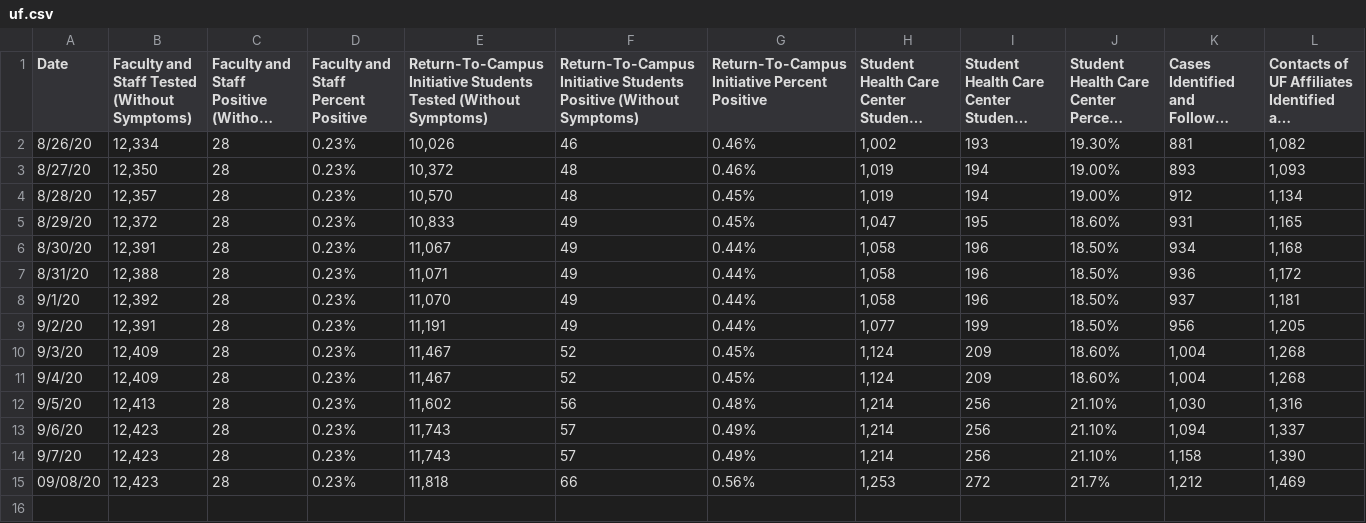
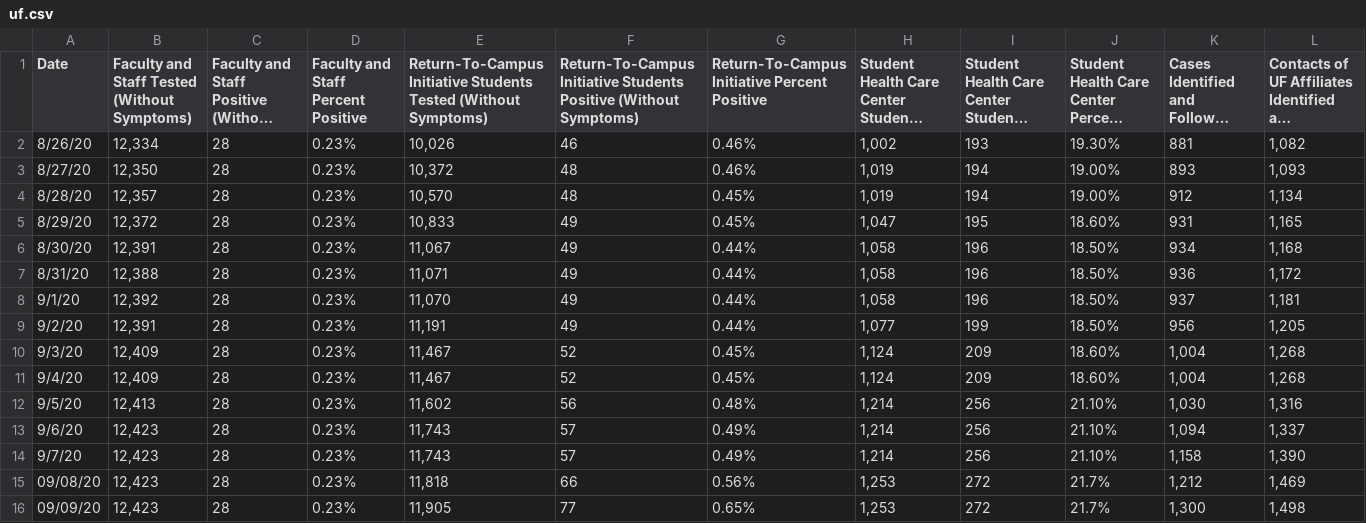
Before and after one commit to rosmeryiza/alligator-covid-tracking, a CSV file: uf.csv, drawn as a sheet; only a part is shown; long unchanged cells end in …; rows hold the shown columns only; the diff names each change by its address in the sheet, - before the commit and + after, or states it on an @@ line.

```diff
--- a/uf.csv
+++ b/uf.csv
+row 16: 09/09/20 | 12,423 | 28 | 0.23% | 11,905 | 77 | 0.65% | 1,253 | 272 | 21.7% | 1,300 | 1,498
```
Also changed, not shown: 2 other files.
